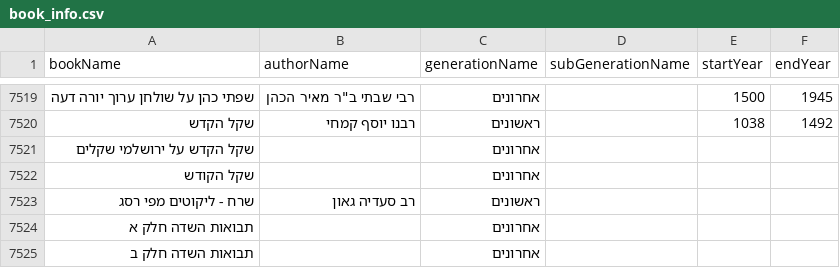
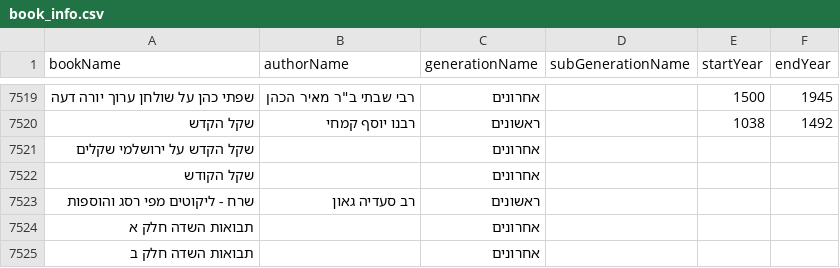
Before and after one commit to Bshlomecha/otzaria-library, a CSV file: ForDB/book_info.csv, drawn as a sheet; only a part is shown, gaps mark what is left out.

```diff
--- a/ForDB/book_info.csv
+++ b/ForDB/book_info.csv
@@ -7522,3 +7522,3 @@ bookName,authorName,generationName,subGenerationName,startYear,endYear
 "שקל הקודש","","אחרונים","","",""
-"שרח - ליקוטים מפי רסג","רב סעדיה גאון","ראשונים","","",""
+"שרח - ליקוטים מפי רסג והוספות","רב סעדיה גאון","ראשונים","","",""
 "תבואות השדה חלק א","","אחרונים","","",""
```
Also changed, not shown: ForDB/book_banners.csv, 5 other files.
